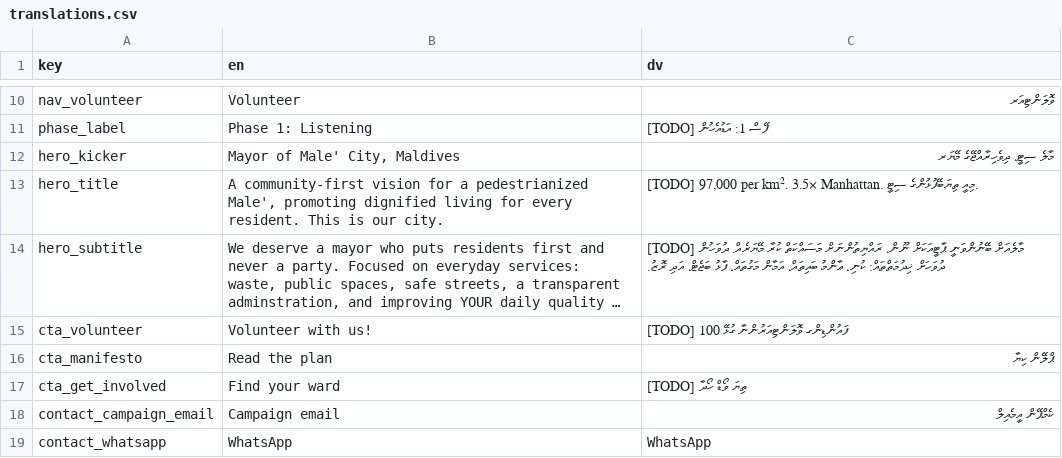
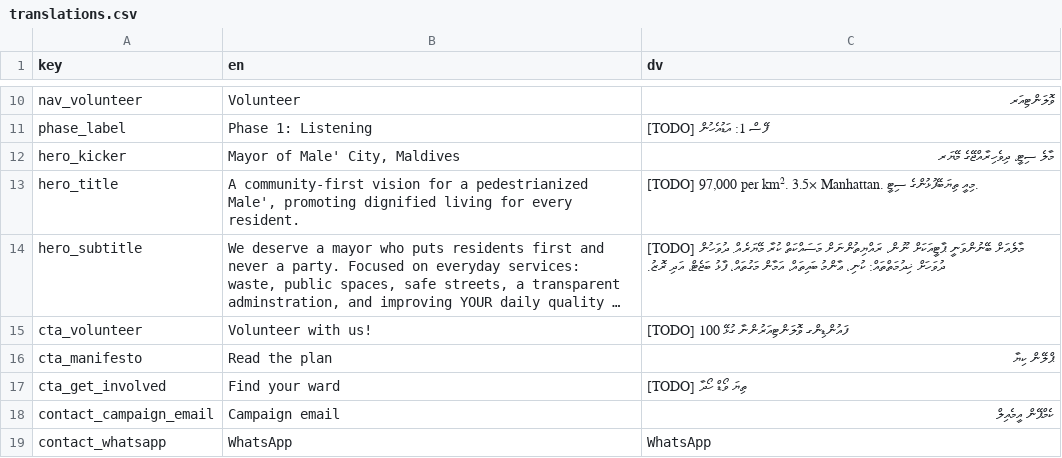
Before and after one commit to WhoIsFishie/Bodycam_CampaignWebsite, a CSV file: translations.csv, drawn as a sheet; only a part is shown, gaps mark what is left out; long unchanged cells end in …; the diff names each change by its address in the sheet, - before the commit and + after, or states it on an @@ line.

Commit message:
Update translations.csv

```diff
--- a/translations.csv
+++ b/translations.csv
-B13 (en): …every resident. This is our city.
+B13 (en): …every resident.
```
